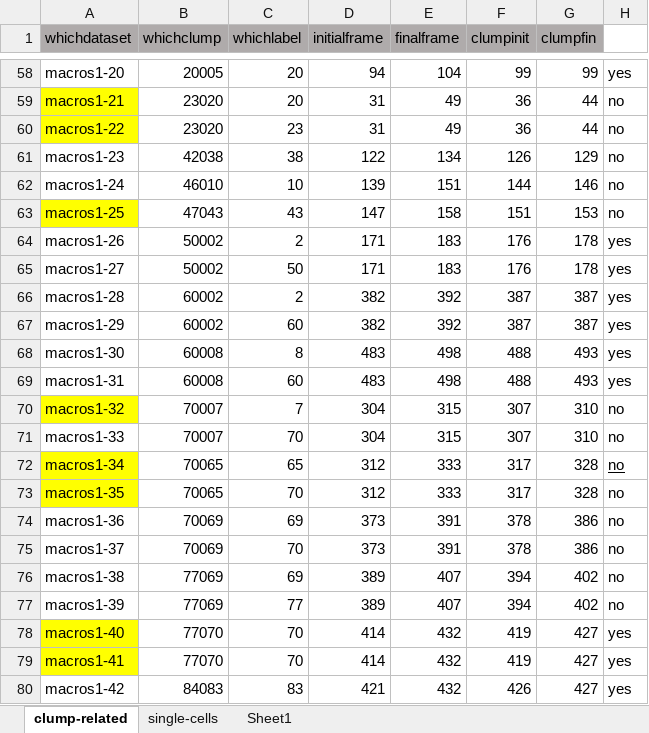
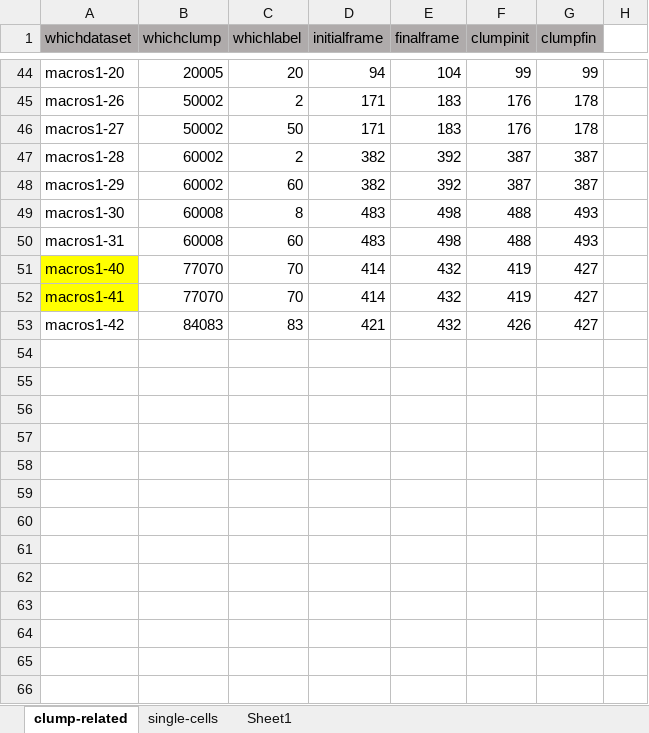
Before and after one commit to alonsoJASL/macrosight, an Excel workbook: macros123.xlsx, sheet clump-related, drawn as a sheet; only a part is shown, gaps mark what is left out; values as stored, in another font and other column widths than the file's, no borders; conditional formats not drawn; removed rows and columns are numbered as before the commit, all else as after; the diff covers the shown part only; the diff names each change by its address in the sheet, - before the commit and + after, or states it on an @@ line.

Commit message:
Experiments for MACROS 1 ready

```diff
--- a/macros123.xlsx (sheet clump-related)
+++ b/macros123.xlsx (sheet clump-related)
-H44: yes
+H44: (empty)
-row 59: macros1-21 | 23020 | 20 | 31 | 49 | 36 | 44 | no
-row 60: macros1-22 | 23020 | 23 | 31 | 49 | 36 | 44 | no
-row 61: macros1-23 | 42038 | 38 | 122 | 134 | 126 | 129 | no
-row 62: macros1-24 | 46010 | 10 | 139 | 151 | 144 | 146 | no
-row 63: macros1-25 | 47043 | 43 | 147 | 158 | 151 | 153 | no
-H45:H50: yes
+H45:H50: (empty)
-row 70: macros1-32 | 70007 | 7 | 304 | 315 | 307 | 310 | no
-row 71: macros1-33 | 70007 | 70 | 304 | 315 | 307 | 310 | no
-row 72: macros1-34 | 70065 | 65 | 312 | 333 | 317 | 328 | no
-row 73: macros1-35 | 70065 | 70 | 312 | 333 | 317 | 328 | no
-row 74: macros1-36 | 70069 | 69 | 373 | 391 | 378 | 386 | no
-row 75: macros1-37 | 70069 | 70 | 373 | 391 | 378 | 386 | no
-row 76: macros1-38 | 77069 | 69 | 389 | 407 | 394 | 402 | no
-row 77: macros1-39 | 77069 | 77 | 389 | 407 | 394 | 402 | no
-H51:H53: yes
+H51:H53: (empty)
```
Also changed, not shown: 14 removed rows and 5 edited cells elsewhere in this sheet, sheet Sheet1, sheet single-cells, macros123singles.xlsx, 2 other files.
